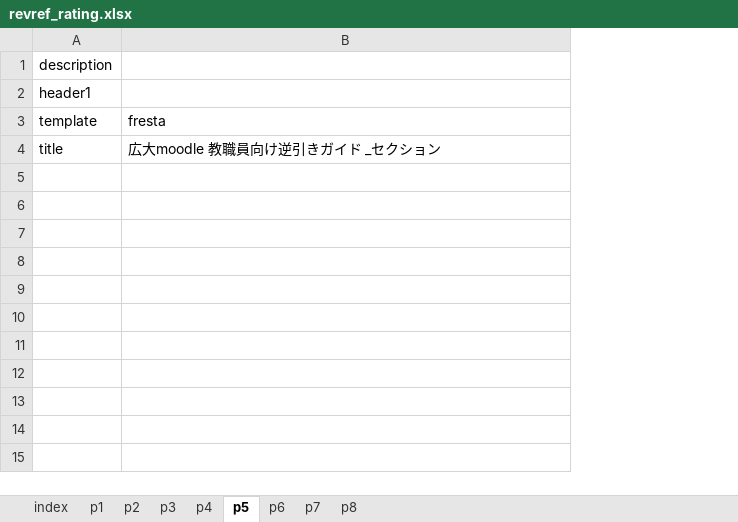
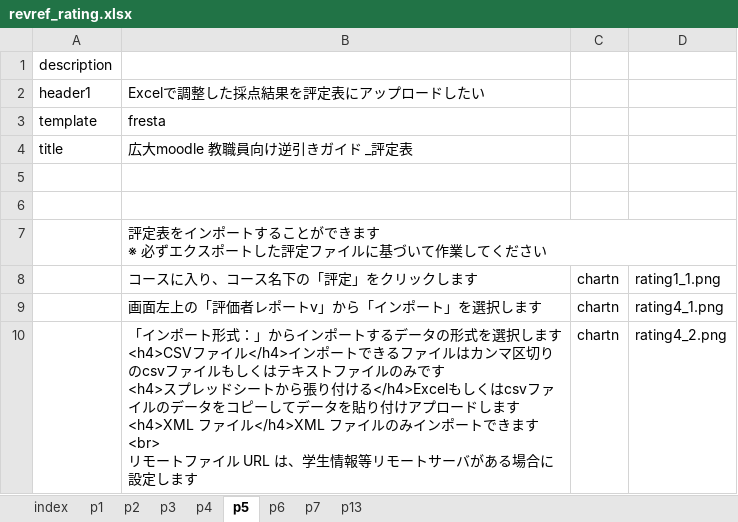
Before and after one commit to imc-lms-adm/support-vle-man, an Excel workbook: revref_rating.xlsx, sheet p5, drawn as a sheet; values as stored, in another font and other column widths than the file's, no borders; ↵ is a line break in a cell; the diff names each change by its address in the sheet, - before the commit and + after, or states it on an @@ line.

```diff
--- a/revref_rating.xlsx (sheet p5)
+++ b/revref_rating.xlsx (sheet p5)
-sheet tab: p8
+sheet tab: p13
+column C, empty
+column D, empty
-B2: (empty)
+B2: Excelで調整した採点結果を評定表にアップロードしたい
-B4: 広大moodle 教職員向け逆引きガイド _セクション
+B4: 広大moodle 教職員向け逆引きガイド _評定表
+row 5: (empty)
+row 6: (empty)
+row 7:  | 評定表をインポートすることができます ↵ ※ 必ずエクスポートした評定ファイルに基づいて作業してください
+row 8:  | コースに入り、コース名下の「評定」をクリックします | chartn | rating1_1.png
+row 9:  | 画面左上の「評価者レポートv」から「インポート」を選択します | chartn | rating4_1.png
+row 10:  | 「インポート形式：」からインポートするデータの形式を選択します ↵ <h4>CSVファイル</h4>インポートできるファイルはカンマ区切りのcsvファイルもしくはテキストファイルのみです ↵ <h4>スプレッドシートから張り付ける</h4>Excelもしくはcsvファイルのデータをコピーしてデータを貼り付けアプロードします ↵ <h4>XML ファイル</h4>XML ファイルのみインポートできます<br> ↵ リモートファイル URL は、学生情報等リモートサーバがある場合に設定します | chartn | rating4_2.png
```
Also changed, not shown: sheet p1, sheet p6, sheet p13, sheet p2, sheet p3, sheet p4, 2 more sheets.
